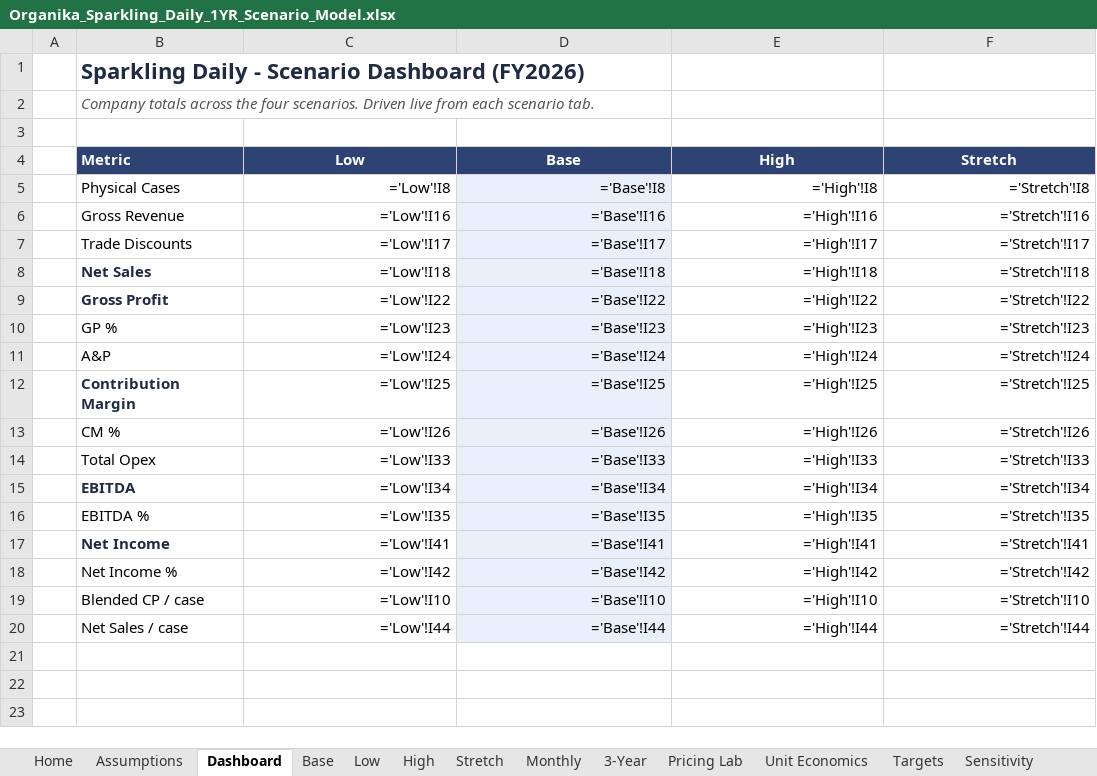
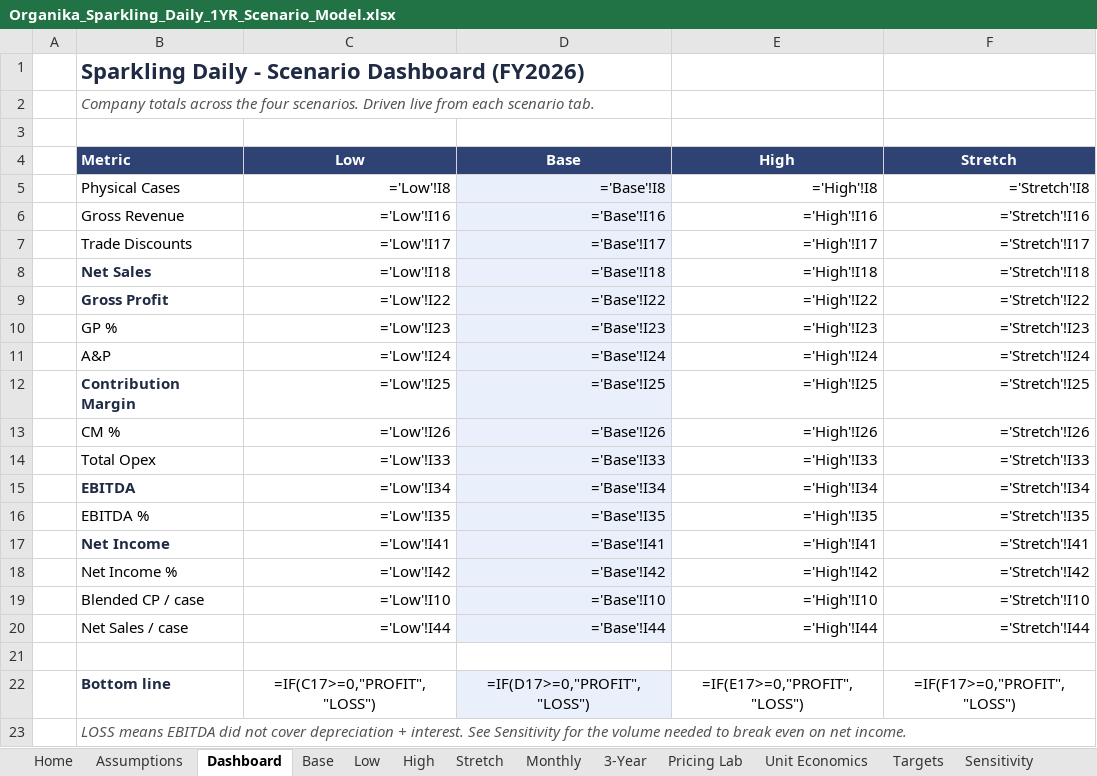
Before and after one commit to louisnto-cloud/my-first-project, an Excel workbook: Organika_Sparkling_Daily_1YR_Scenario_Model.xlsx, sheet Dashboard, drawn as a sheet; values as stored, in another font and other column widths than the file's, no borders; formulas without a stored value are shown as written; the diff names each change by its address in the sheet, - before the commit and + after, or states it on an @@ line.

```diff
--- a/Organika_Sparkling_Daily_1YR_Scenario_Model.xlsx (sheet Dashboard)
+++ b/Organika_Sparkling_Daily_1YR_Scenario_Model.xlsx (sheet Dashboard)
+row 21: (empty)
+row 22:  | Bottom line | =IF(C17>=0,"PROFIT","LOSS") | =IF(D17>=0,"PROFIT","LOSS") | =IF(E17>=0,"PROFIT","LOSS") | =IF(F17>=0,"PROFIT","LOSS")
+row 23:  | LOSS means EBITDA did not cover depreciation + interest. See Sensitivity for the volume needed to break even on net income.
```
Also changed, not shown: sheet Sensitivity, 4 other files.
